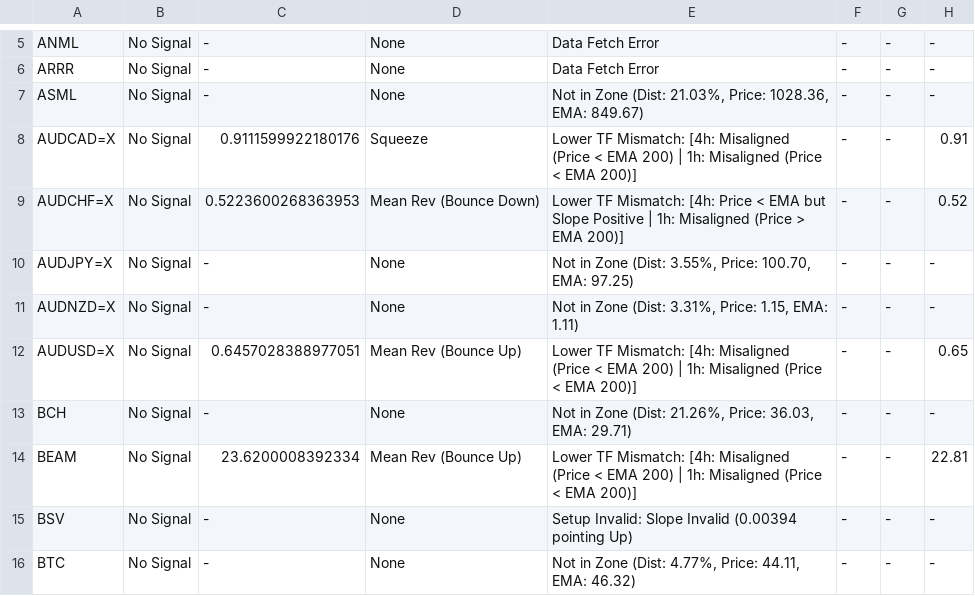
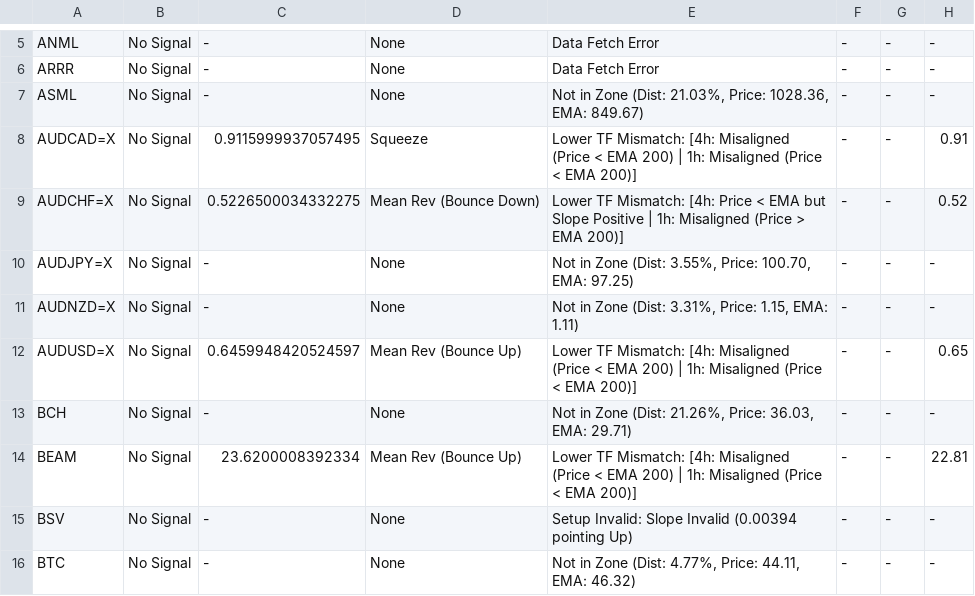
Before and after one commit to leongewv/automated-ticker-analyzer, a CSV file: analysis_history.csv, drawn as a sheet; only a part is shown, gaps mark what is left out; the diff covers the shown part only.

```diff
--- a/analysis_history.csv
+++ b/analysis_history.csv
@@ -7,7 +7,7 @@ ARRR,No Signal,-,None,Data Fetch Error,-,-,-
 ASML,No Signal,-,None,"Not in Zone (Dist: 21.03%, Price: 1028.36, EMA: 849.67)",-,-,-
-AUDCAD=X,No Signal,0.9111599922180176,Squeeze,Lower TF Mismatch: [4h: Misaligned (Price < EMA 200) | 1h: Misaligned (Price < EMA 200)],-,-,0.91
-AUDCHF=X,No Signal,0.5223600268363953,Mean Rev (Bounce Down),Lower TF Mismatch: [4h: Price < EMA but Slope Positive | 1h: Misaligned (Price > EMA 200)],-,-,0.52
+AUDCAD=X,No Signal,0.9115999937057495,Squeeze,Lower TF Mismatch: [4h: Misaligned (Price < EMA 200) | 1h: Misaligned (Price < EMA 200)],-,-,0.91
+AUDCHF=X,No Signal,0.5226500034332275,Mean Rev (Bounce Down),Lower TF Mismatch: [4h: Price < EMA but Slope Positive | 1h: Misaligned (Price > EMA 200)],-,-,0.52
 AUDJPY=X,No Signal,-,None,"Not in Zone (Dist: 3.55%, Price: 100.70, EMA: 97.25)",-,-,-
 AUDNZD=X,No Signal,-,None,"Not in Zone (Dist: 3.31%, Price: 1.15, EMA: 1.11)",-,-,-
-AUDUSD=X,No Signal,0.6457028388977051,Mean Rev (Bounce Up),Lower TF Mismatch: [4h: Misaligned (Price < EMA 200) | 1h: Misaligned (Price < EMA 200)],-,-,0.65
+AUDUSD=X,No Signal,0.6459948420524597,Mean Rev (Bounce Up),Lower TF Mismatch: [4h: Misaligned (Price < EMA 200) | 1h: Misaligned (Price < EMA 200)],-,-,0.65
 BCH,No Signal,-,None,"Not in Zone (Dist: 21.26%, Price: 36.03, EMA: 29.71)",-,-,-
```
Also changed, not shown: 13 edited cells elsewhere in this file.
